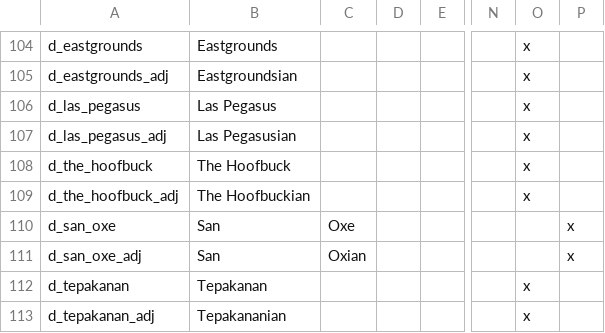
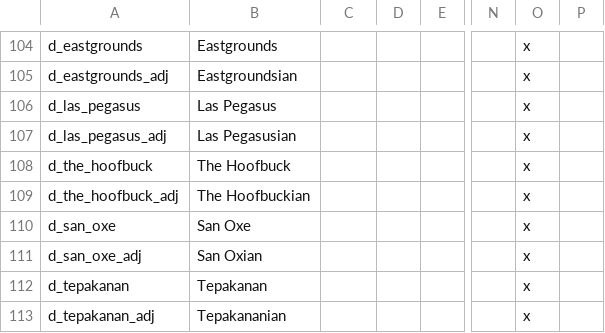
Before and after one commit to mrguymiah/my-little-crusader-pony, a CSV file: MLCP/localisation/_Duchy_names.csv, drawn as a sheet; only a part is shown, gaps mark what is left out; the diff names each change by its address in the sheet, - before the commit and + after, or states it on an @@ line.

```diff
--- a/MLCP/localisation/_Duchy_names.csv
+++ b/MLCP/localisation/_Duchy_names.csv
-B110: San
+B110: San Oxe
-C110: Oxe
+C110: (empty)
-O110:O111: (empty)
+O110:O111: x
-P110:P111: x
+P110:P111: (empty)
-B111: San
+B111: San Oxian
-C111: Oxian
+C111: (empty)
```
Also changed, not shown: MLCP/localisation/_County_names.csv.
